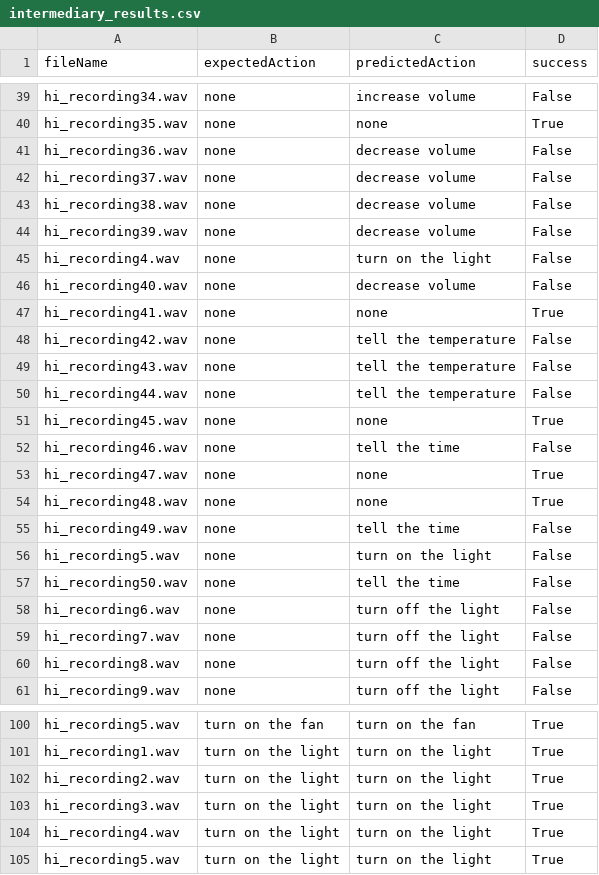
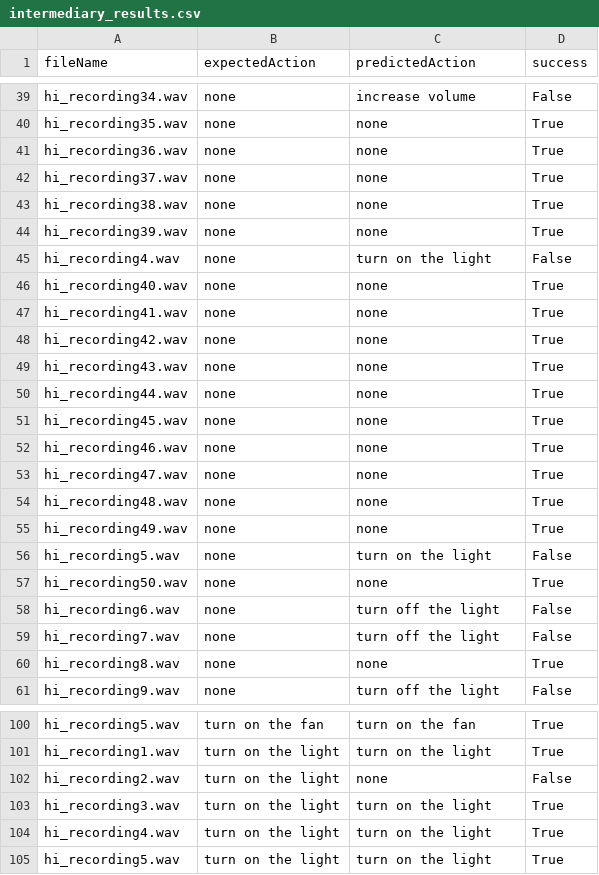
Before and after one commit to saiaditya14/smai-a3, a CSV file: intermediary_results.csv, drawn as a sheet; only a part is shown, gaps mark what is left out; the diff covers the shown part only.

```diff
--- a/intermediary_results.csv
+++ b/intermediary_results.csv
@@ -40,22 +40,22 @@ hi_recording34.wav,none,increase volume,False
 hi_recording35.wav,none,none,True
-hi_recording36.wav,none,decrease volume,False
-hi_recording37.wav,none,decrease volume,False
-hi_recording38.wav,none,decrease volume,False
-hi_recording39.wav,none,decrease volume,False
+hi_recording36.wav,none,none,True
+hi_recording37.wav,none,none,True
+hi_recording38.wav,none,none,True
+hi_recording39.wav,none,none,True
 hi_recording4.wav,none,turn on the light,False
-hi_recording40.wav,none,decrease volume,False
+hi_recording40.wav,none,none,True
 hi_recording41.wav,none,none,True
-hi_recording42.wav,none,tell the temperature,False
-hi_recording43.wav,none,tell the temperature,False
-hi_recording44.wav,none,tell the temperature,False
+hi_recording42.wav,none,none,True
+hi_recording43.wav,none,none,True
+hi_recording44.wav,none,none,True
 hi_recording45.wav,none,none,True
-hi_recording46.wav,none,tell the time,False
+hi_recording46.wav,none,none,True
 hi_recording47.wav,none,none,True
 hi_recording48.wav,none,none,True
-hi_recording49.wav,none,tell the time,False
+hi_recording49.wav,none,none,True
 hi_recording5.wav,none,turn on the light,False
-hi_recording50.wav,none,tell the time,False
+hi_recording50.wav,none,none,True
 hi_recording6.wav,none,turn off the light,False
 hi_recording7.wav,none,turn off the light,False
-hi_recording8.wav,none,turn off the light,False
+hi_recording8.wav,none,none,True
 hi_recording9.wav,none,turn off the light,False
@@ -101,3 +101,3 @@ hi_recording5.wav,turn on the fan,turn on the fan,True
 hi_recording1.wav,turn on the light,turn on the light,True
-hi_recording2.wav,turn on the light,turn on the light,True
+hi_recording2.wav,turn on the light,none,False
 hi_recording3.wav,turn on the light,turn on the light,True
```
Also changed, not shown: 40 edited cells elsewhere in this file, 1 other file.
